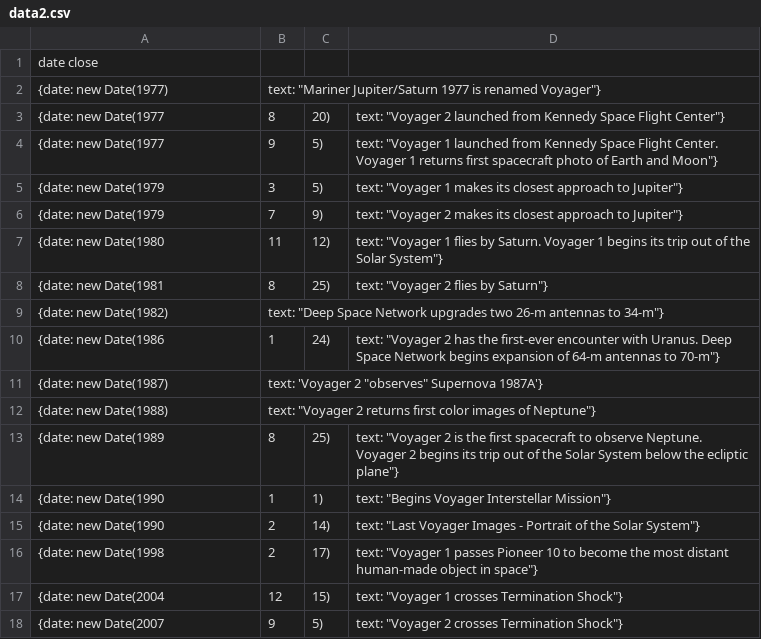
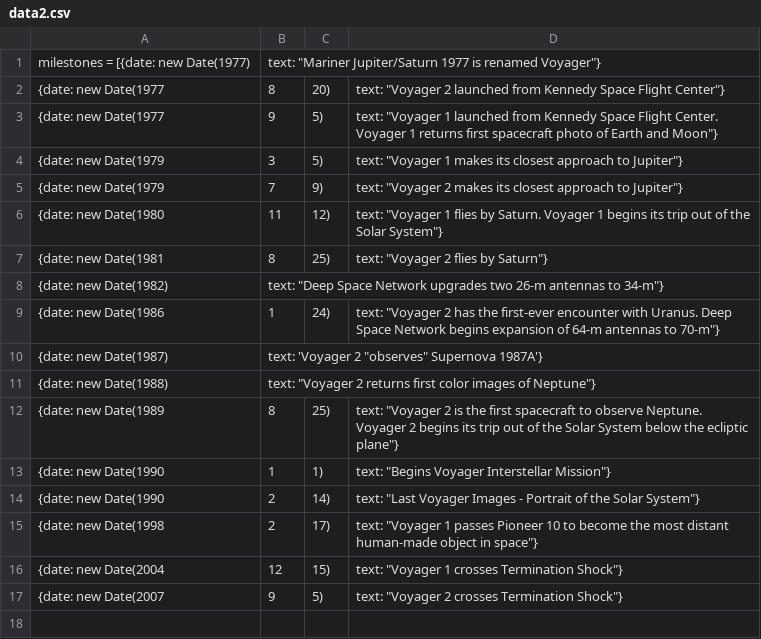
Before and after one commit to MattWoelk/voyager_visualization_2013, a CSV file: data2.csv, drawn as a sheet.

```diff
--- a/data2.csv
+++ b/data2.csv
@@ -1,3 +1,2 @@
-date	close
-{date: new Date(1977), text: "Mariner Jupiter/Saturn 1977 is renamed Voyager"},
+milestones = [{date: new Date(1977), text: "Mariner Jupiter/Saturn 1977 is renamed Voyager"},
 {date: new Date(1977, 8, 20), text: "Voyager 2 launched from Kennedy Space Flight Center"},
```
Also changed, not shown: 1 other file.
